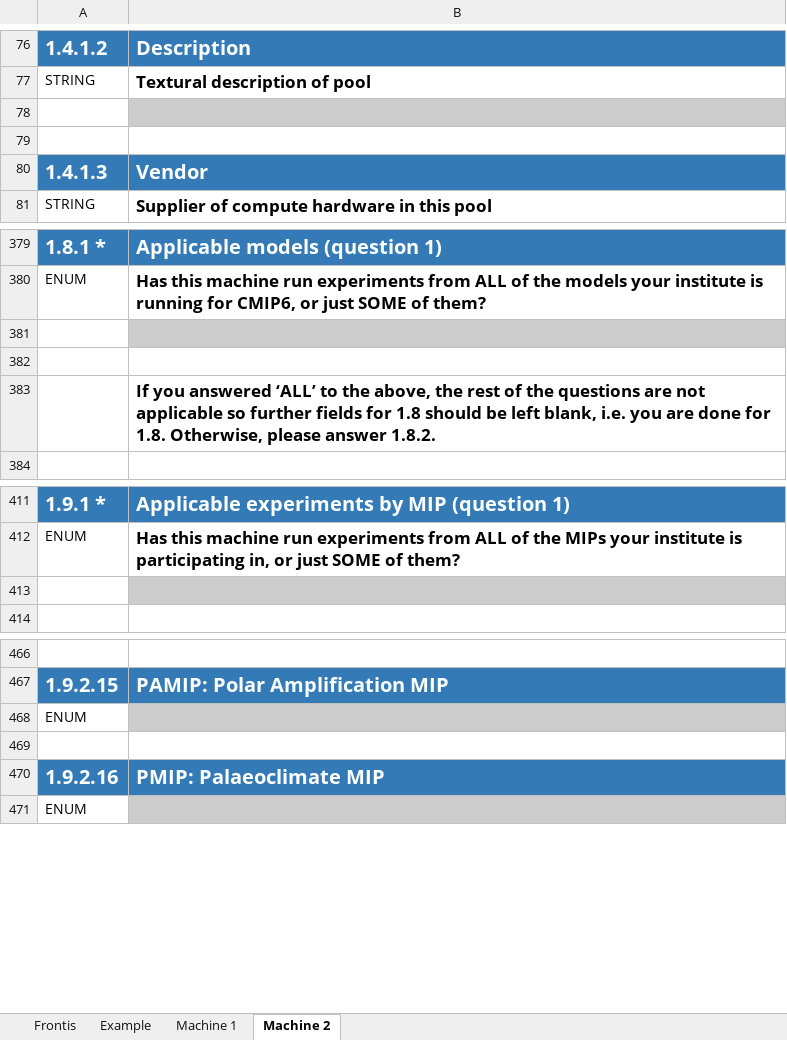
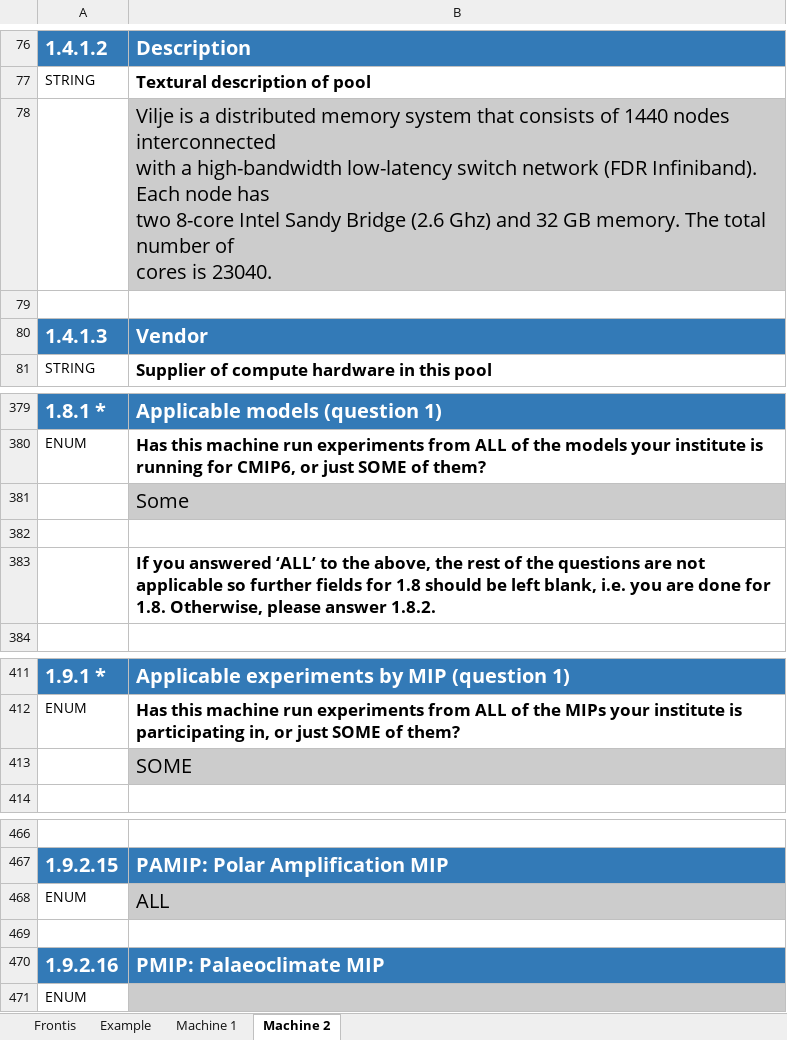
Before and after one commit to ES-DOC-INSTITUTIONAL/ncc, an Excel workbook: cmip6/machines/cmip6_ncc_machines.xlsx, sheet Machine 2, drawn as a sheet; only a part is shown, gaps mark what is left out; values as stored, in another font and other column widths than the file's, no borders; ↵ is a line break in a cell; the diff covers the shown part only; the diff names each change by its address in the sheet, - before the commit and + after, or states it on an @@ line.

```diff
--- a/cmip6/machines/cmip6_ncc_machines.xlsx (sheet Machine 2)
+++ b/cmip6/machines/cmip6_ncc_machines.xlsx (sheet Machine 2)
-B78: (empty)
+B78: Vilje is a distributed memory system that consists of 1440 nodes interconnected ↵ with a high-bandwidth low-latency switch network (FDR Infiniband). Each node has ↵ two 8-core Intel Sandy Bridge (2.6 Ghz) and 32 GB memory. The total number of ↵ cores is 23040.
-B381: (empty)
+B381: Some
-B413: (empty)
+B413: SOME
-B468: (empty)
+B468: ALL
```
Also changed, not shown: 15 edited cells elsewhere in this sheet.
